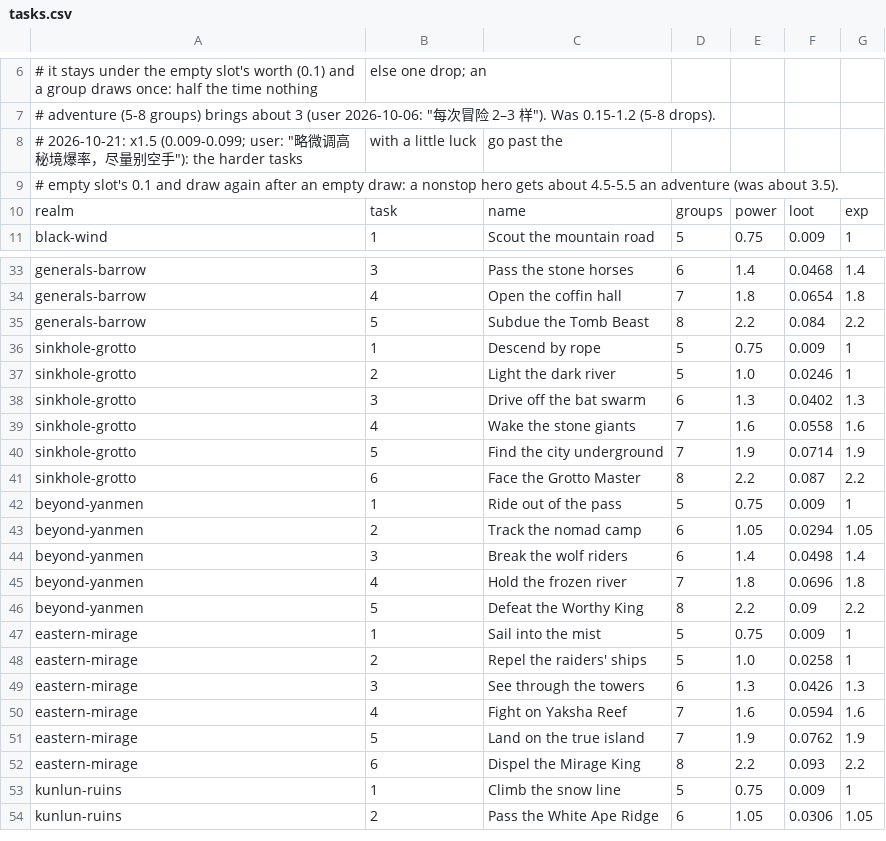
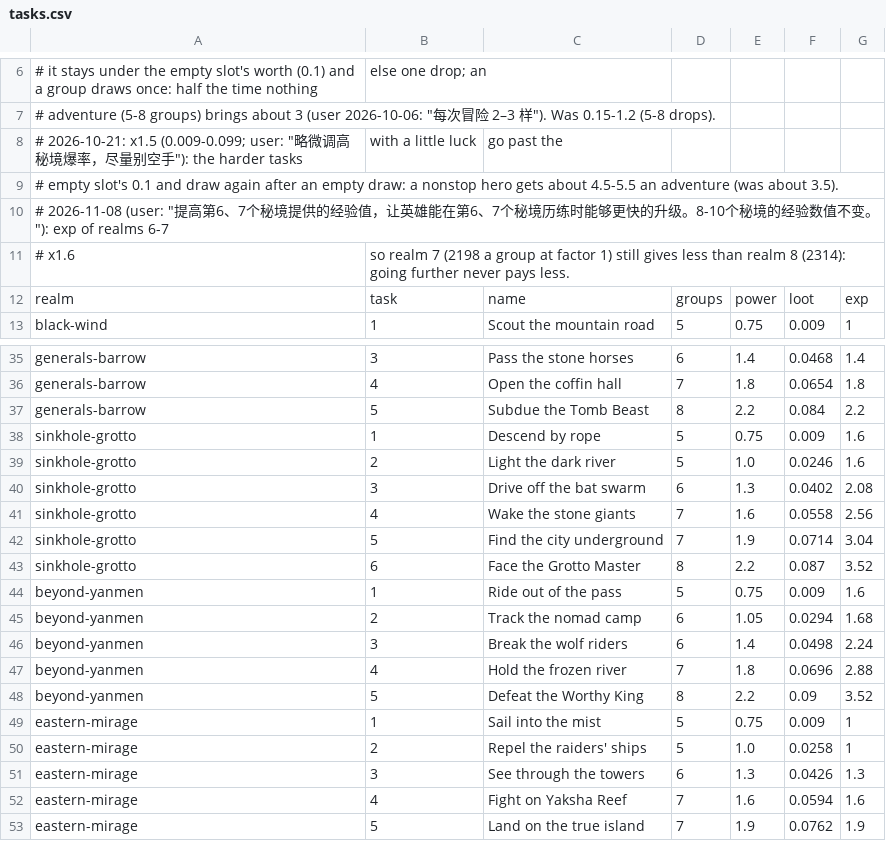
Before and after one commit to xczics/wargame, a CSV file: src/plugins/starter-realms/data/tasks.csv, drawn as a sheet; only a part is shown, gaps mark what is left out; the shorter side is filled out with more unchanged rows.

```diff
--- a/src/plugins/starter-realms/data/tasks.csv
+++ b/src/plugins/starter-realms/data/tasks.csv
@@ -9,2 +9,4 @@
 # empty slot's 0.1 and draw again after an empty draw: a nonstop hero gets about 4.5-5.5 an adventure (was about 3.5).
+# 2026-11-08 (user: "提高第6、7个秘境提供的经验值，让英雄能在第6、7个秘境历练时能够更快的升级。8-10个秘境的经验数值不变。"): exp of realms 6-7
+# x1.6, so realm 7 (2198 a group at factor 1) still gives less than realm 8 (2314): going further never pays less.
 realm,task,name,groups,power,loot,exp
@@ -35,13 +37,13 @@ generals-barrow,4,Open the coffin hall,7,1.8,0.0654,1.8
 generals-barrow,5,Subdue the Tomb Beast,8,2.2,0.084,2.2
-sinkhole-grotto,1,Descend by rope,5,0.75,0.009,1
-sinkhole-grotto,2,Light the dark river,5,1.0,0.0246,1
-sinkhole-grotto,3,Drive off the bat swarm,6,1.3,0.0402,1.3
-sinkhole-grotto,4,Wake the stone giants,7,1.6,0.0558,1.6
-sinkhole-grotto,5,Find the city underground,7,1.9,0.0714,1.9
-sinkhole-grotto,6,Face the Grotto Master,8,2.2,0.087,2.2
-beyond-yanmen,1,Ride out of the pass,5,0.75,0.009,1
-beyond-yanmen,2,Track the nomad camp,6,1.05,0.0294,1.05
-beyond-yanmen,3,Break the wolf riders,6,1.4,0.0498,1.4
-beyond-yanmen,4,Hold the frozen river,7,1.8,0.0696,1.8
-beyond-yanmen,5,Defeat the Worthy King,8,2.2,0.09,2.2
+sinkhole-grotto,1,Descend by rope,5,0.75,0.009,1.6
+sinkhole-grotto,2,Light the dark river,5,1.0,0.0246,1.6
+sinkhole-grotto,3,Drive off the bat swarm,6,1.3,0.0402,2.08
+sinkhole-grotto,4,Wake the stone giants,7,1.6,0.0558,2.56
+sinkhole-grotto,5,Find the city underground,7,1.9,0.0714,3.04
+sinkhole-grotto,6,Face the Grotto Master,8,2.2,0.087,3.52
+beyond-yanmen,1,Ride out of the pass,5,0.75,0.009,1.6
+beyond-yanmen,2,Track the nomad camp,6,1.05,0.0294,1.68
+beyond-yanmen,3,Break the wolf riders,6,1.4,0.0498,2.24
+beyond-yanmen,4,Hold the frozen river,7,1.8,0.0696,2.88
+beyond-yanmen,5,Defeat the Worthy King,8,2.2,0.09,3.52
 eastern-mirage,1,Sail into the mist,5,0.75,0.009,1
```
Also changed, not shown: src/plugins/starter-auxiliary/data/i18n.csv, src/plugins/starter-research/data/effects.csv, 25 other files.
